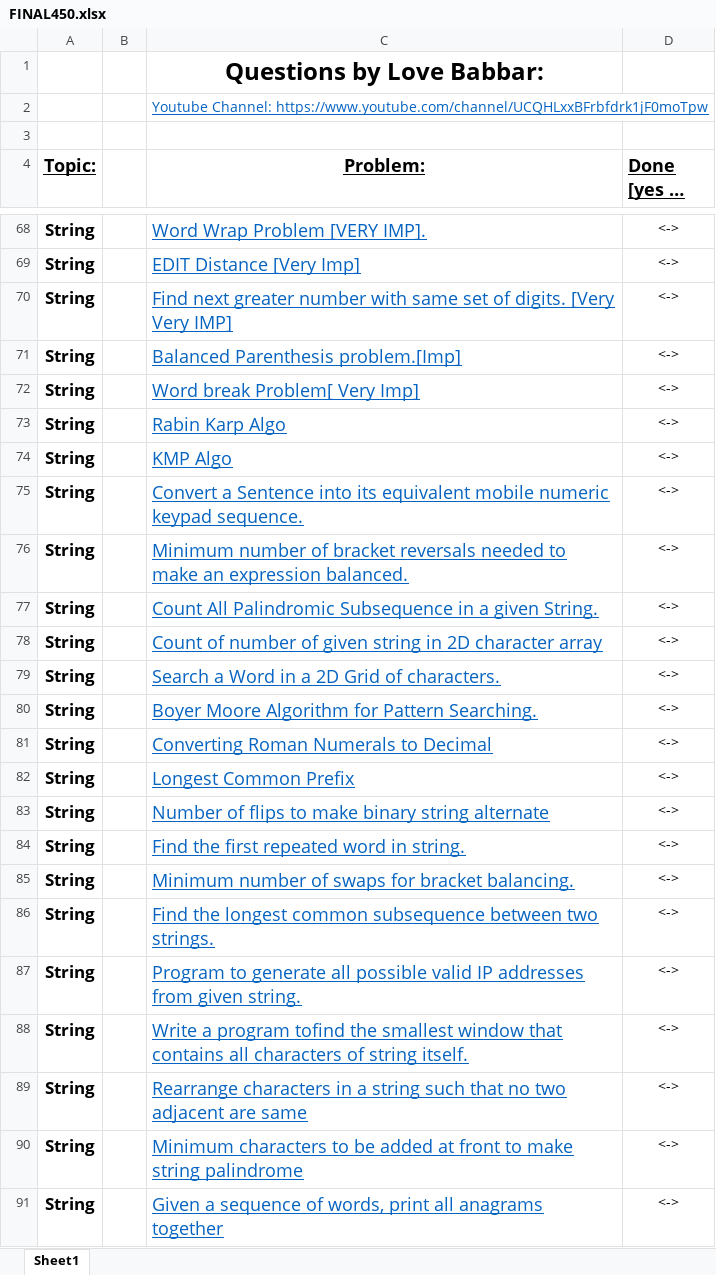
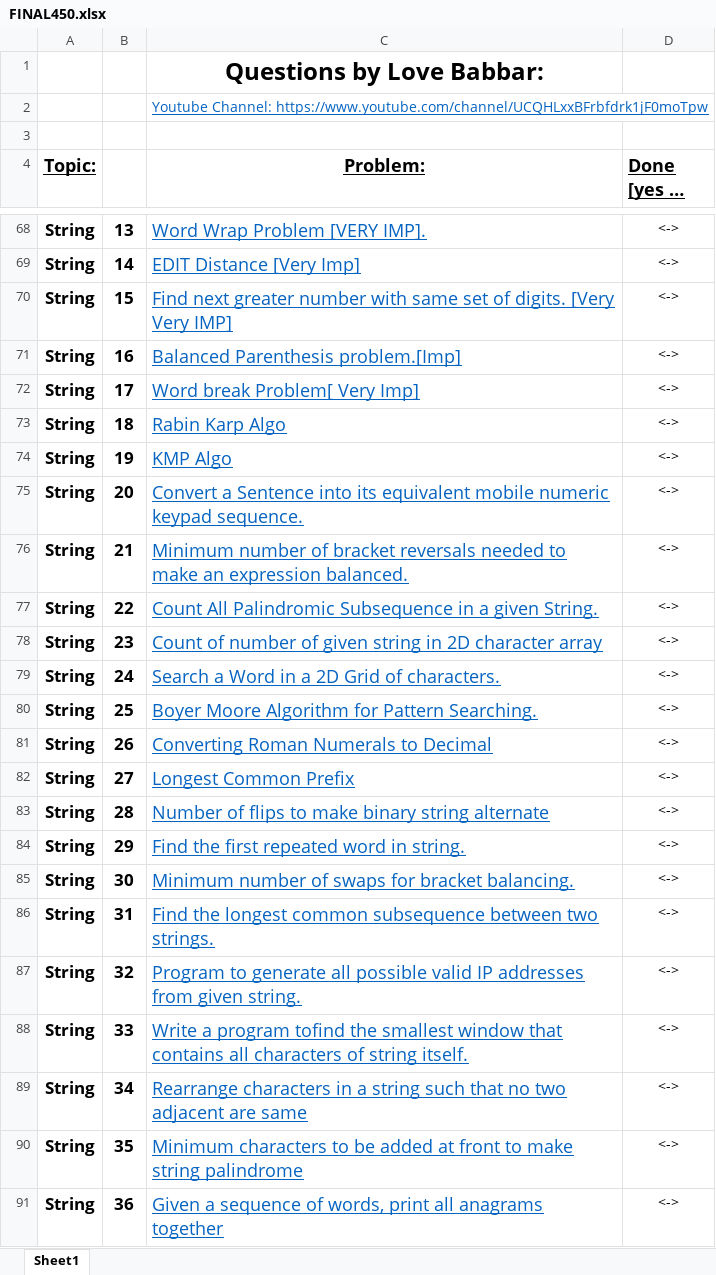
Before and after one commit to vasharma05/Data-Structures-and-Algorithms, an Excel workbook: FINAL450.xlsx, sheet Sheet1, drawn as a sheet; only a part is shown, gaps mark what is left out; long unchanged cells end in …; values as stored, in another font and other column widths than the file's, no borders; the diff covers the shown part only; the diff names each change by its address in the sheet, - before the commit and + after, or states it on an @@ line.

```diff
--- a/FINAL450.xlsx (sheet Sheet1)
+++ b/FINAL450.xlsx (sheet Sheet1)
-B68: (empty)
+B68: 13
-B69: (empty)
+B69: 14
-B70: (empty)
+B70: 15
-B71: (empty)
+B71: 16
-B72: (empty)
+B72: 17
-B73: (empty)
+B73: 18
-B74: (empty)
+B74: 19
-B75: (empty)
+B75: 20
-B76: (empty)
+B76: 21
-B77: (empty)
+B77: 22
-B78: (empty)
+B78: 23
-B79: (empty)
+B79: 24
-B80: (empty)
+B80: 25
-B81: (empty)
+B81: 26
-B82: (empty)
+B82: 27
-B83: (empty)
+B83: 28
-B84: (empty)
+B84: 29
-B85: (empty)
+B85: 30
-B86: (empty)
+B86: 31
-B87: (empty)
+B87: 32
-B88: (empty)
+B88: 33
-B89: (empty)
+B89: 34
-B90: (empty)
+B90: 35
-B91: (empty)
+B91: 36
```
Also changed, not shown: 388 edited cells elsewhere in this sheet.
